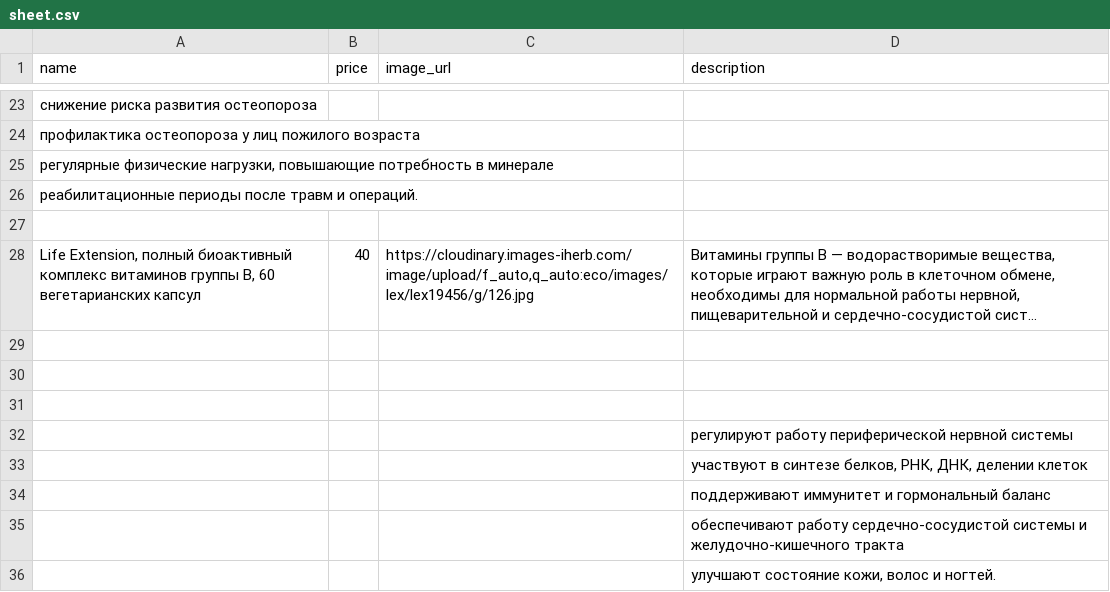
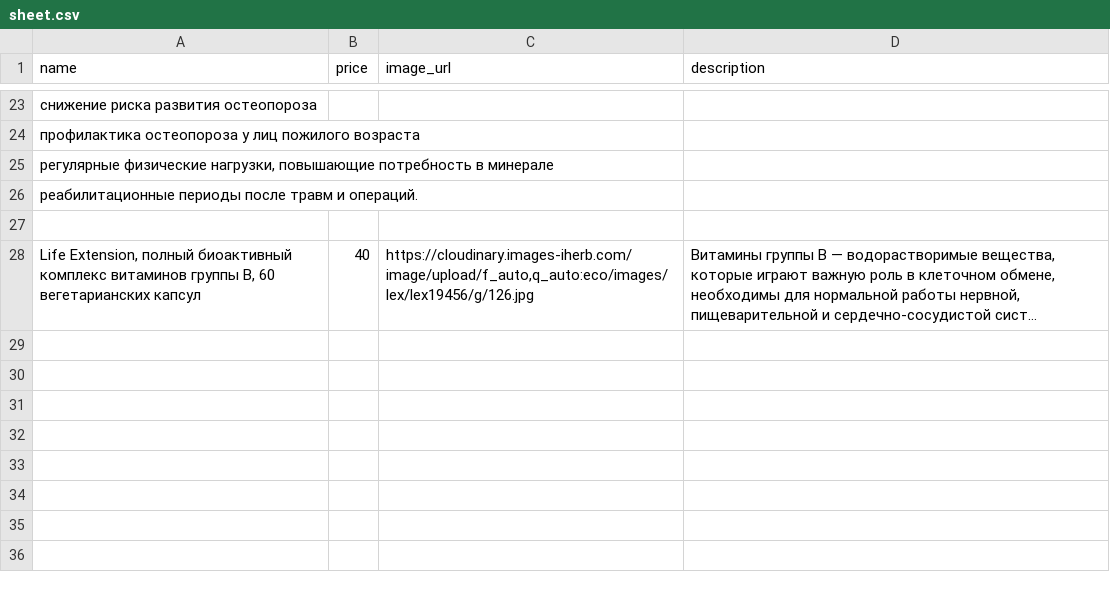
Before and after one commit to shortsnature03-max/vitrina, a CSV file: data/sheet.csv, drawn as a sheet; only a part is shown, gaps mark what is left out; long unchanged cells end in …; the diff names each change by its address in the sheet, - before the commit and + after, or states it on an @@ line.

Commit message:
Автозагрузка из Google Таблиц

```diff
--- a/data/sheet.csv
+++ b/data/sheet.csv
-row 29: (empty)
-row 30: (empty)
-row 31: (empty)
-row 32:  |  |  | регулируют работу периферической нервной системы
-row 33:  |  |  | участвуют в синтезе белков, РНК, ДНК, делении клеток
-row 34:  |  |  | поддерживают иммунитет и гормональный баланс
-row 35:  |  |  | обеспечивают работу сердечно-сосудистой системы и желудочно-кишечного тракта
-row 36:  |  |  | улучшают состояние кожи, волос и ногтей.
```
